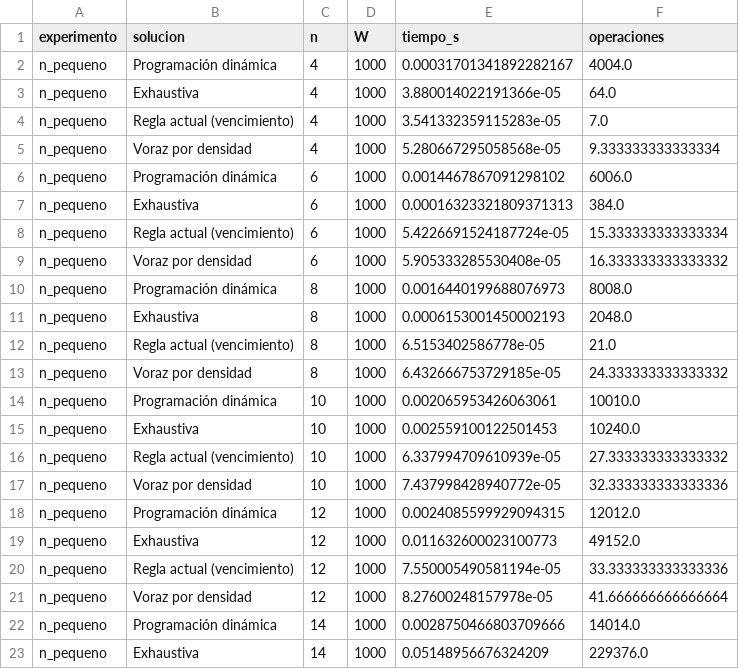
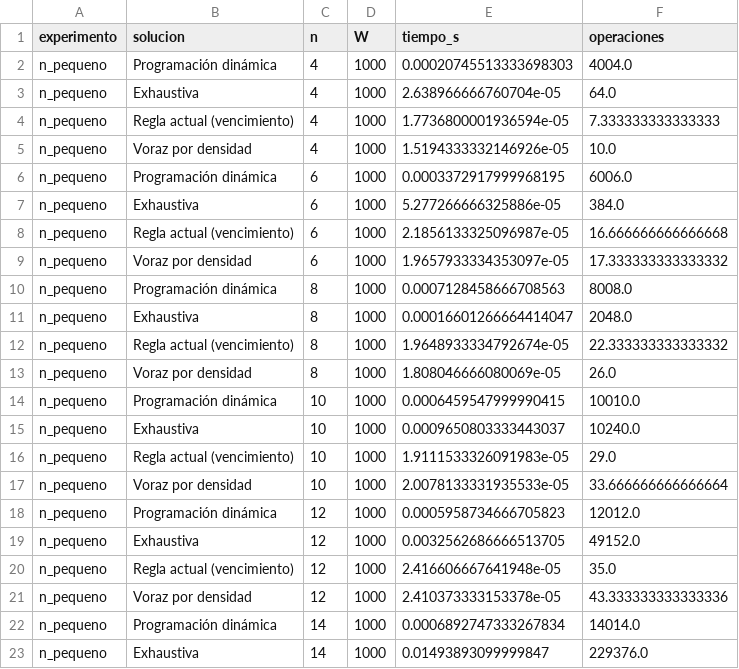
Before and after one commit to Davidsvr04/Caso-3-Banco_de_alimentos, a CSV file: graficas/cargue_vehiculos/mediciones.csv, drawn as a sheet; only a part is shown; the diff covers the shown part only.

Commit message:
Cargue: graficas coherentes con el informe final

```diff
--- a/graficas/cargue_vehiculos/mediciones.csv
+++ b/graficas/cargue_vehiculos/mediciones.csv
@@ -1,23 +1,23 @@
 experimento,solucion,n,W,tiempo_s,operaciones
-n_pequeno,Programación dinámica,4,1000,0.00031701341892282167,4004.0
-n_pequeno,Exhaustiva,4,1000,3.880014022191366e-05,64.0
-n_pequeno,Regla actual (vencimiento),4,1000,3.541332359115283e-05,7.0
-n_pequeno,Voraz por densidad,4,1000,5.280667295058568e-05,9.333333333333334
-n_pequeno,Programación dinámica,6,1000,0.0014467867091298102,6006.0
-n_pequeno,Exhaustiva,6,1000,0.00016323321809371313,384.0
-n_pequeno,Regla actual (vencimiento),6,1000,5.4226691524187724e-05,15.333333333333334
-n_pequeno,Voraz por densidad,6,1000,5.905333285530408e-05,16.333333333333332
-n_pequeno,Programación dinámica,8,1000,0.0016440199688076973,8008.0
-n_pequeno,Exhaustiva,8,1000,0.0006153001450002193,2048.0
-n_pequeno,Regla actual (vencimiento),8,1000,6.5153402586778e-05,21.0
-n_pequeno,Voraz por densidad,8,1000,6.432666753729185e-05,24.333333333333332
-n_pequeno,Programación dinámica,10,1000,0.002065953426063061,10010.0
-n_pequeno,Exhaustiva,10,1000,0.002559100122501453,10240.0
-n_pequeno,Regla actual (vencimiento),10,1000,6.337994709610939e-05,27.333333333333332
-n_pequeno,Voraz por densidad,10,1000,7.437998428940772e-05,32.333333333333336
-n_pequeno,Programación dinámica,12,1000,0.0024085599929094315,12012.0
-n_pequeno,Exhaustiva,12,1000,0.011632600023100773,49152.0
-n_pequeno,Regla actual (vencimiento),12,1000,7.550005490581194e-05,33.333333333333336
-n_pequeno,Voraz por densidad,12,1000,8.27600248157978e-05,41.666666666666664
-n_pequeno,Programación dinámica,14,1000,0.0028750466803709666,14014.0
-n_pequeno,Exhaustiva,14,1000,0.05148956676324209,229376.0
+n_pequeno,Programación dinámica,4,1000,0.00020745513333698303,4004.0
+n_pequeno,Exhaustiva,4,1000,2.638966666760704e-05,64.0
+n_pequeno,Regla actual (vencimiento),4,1000,1.7736800001936594e-05,7.333333333333333
+n_pequeno,Voraz por densidad,4,1000,1.5194333332146926e-05,10.0
+n_pequeno,Programación dinámica,6,1000,0.0003372917999968195,6006.0
+n_pequeno,Exhaustiva,6,1000,5.277266666325886e-05,384.0
+n_pequeno,Regla actual (vencimiento),6,1000,2.1856133325096987e-05,16.666666666666668
+n_pequeno,Voraz por densidad,6,1000,1.9657933334353097e-05,17.333333333333332
+n_pequeno,Programación dinámica,8,1000,0.0007128458666708563,8008.0
+n_pequeno,Exhaustiva,8,1000,0.00016601266664414047,2048.0
+n_pequeno,Regla actual (vencimiento),8,1000,1.9648933334792674e-05,22.333333333333332
+n_pequeno,Voraz por densidad,8,1000,1.808046666080069e-05,26.0
+n_pequeno,Programación dinámica,10,1000,0.0006459547999990415,10010.0
+n_pequeno,Exhaustiva,10,1000,0.0009650803333443037,10240.0
+n_pequeno,Regla actual (vencimiento),10,1000,1.9111533326091983e-05,29.0
+n_pequeno,Voraz por densidad,10,1000,2.0078133331935533e-05,33.666666666666664
+n_pequeno,Programación dinámica,12,1000,0.0005958734666705823,12012.0
+n_pequeno,Exhaustiva,12,1000,0.0032562686666513705,49152.0
+n_pequeno,Regla actual (vencimiento),12,1000,2.416606667641948e-05,35.0
+n_pequeno,Voraz por densidad,12,1000,2.410373333153378e-05,43.333333333333336
+n_pequeno,Programación dinámica,14,1000,0.0006892747333267834,14014.0
+n_pequeno,Exhaustiva,14,1000,0.01493893099999847,229376.0
```
Also changed, not shown: 68 edited cells elsewhere in this file, 4 other files.
